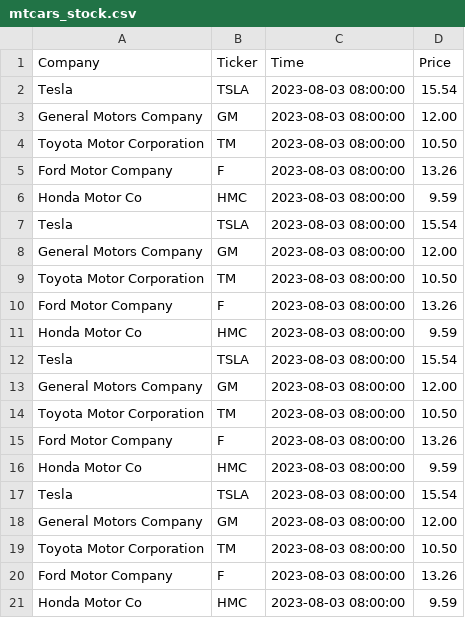
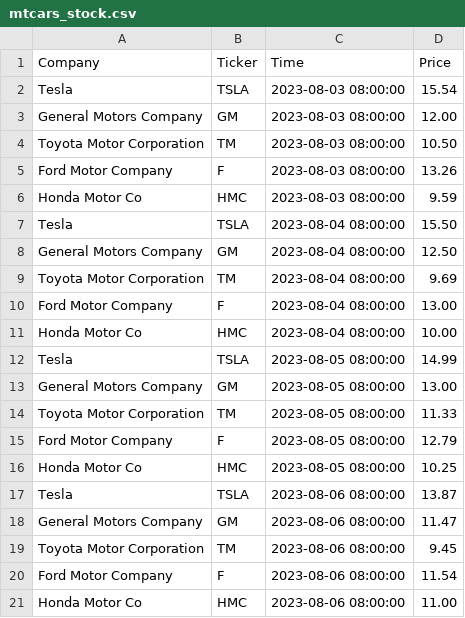
Before and after one commit to LuciMcD/cintel-05-live-updates, a CSV file: data/mtcars_stock.csv, drawn as a sheet.

```diff
--- a/data/mtcars_stock.csv
+++ b/data/mtcars_stock.csv
@@ -6,16 +6,16 @@ Ford Motor Company, F, 2023-08-03 08:00:00, 13.26
 Honda Motor Co, HMC, 2023-08-03 08:00:00, 9.59
-Tesla, TSLA, 2023-08-03 08:00:00, 15.54
-General Motors Company, GM, 2023-08-03 08:00:00, 12.00
-Toyota Motor Corporation, TM, 2023-08-03 08:00:00, 10.50
-Ford Motor Company, F, 2023-08-03 08:00:00, 13.26
-Honda Motor Co, HMC, 2023-08-03 08:00:00, 9.59
-Tesla, TSLA, 2023-08-03 08:00:00, 15.54
-General Motors Company, GM, 2023-08-03 08:00:00, 12.00
-Toyota Motor Corporation, TM, 2023-08-03 08:00:00, 10.50
-Ford Motor Company, F, 2023-08-03 08:00:00, 13.26
-Honda Motor Co, HMC, 2023-08-03 08:00:00, 9.59
-Tesla, TSLA, 2023-08-03 08:00:00, 15.54
-General Motors Company, GM, 2023-08-03 08:00:00, 12.00
-Toyota Motor Corporation, TM, 2023-08-03 08:00:00, 10.50
-Ford Motor Company, F, 2023-08-03 08:00:00, 13.26
-Honda Motor Co, HMC, 2023-08-03 08:00:00, 9.59
+Tesla, TSLA, 2023-08-04 08:00:00, 15.50
+General Motors Company, GM, 2023-08-04 08:00:00, 12.50
+Toyota Motor Corporation, TM, 2023-08-04 08:00:00, 9.69
+Ford Motor Company, F, 2023-08-04 08:00:00, 13.00
+Honda Motor Co, HMC, 2023-08-04 08:00:00, 10.00
+Tesla, TSLA, 2023-08-05 08:00:00, 14.99
+General Motors Company, GM, 2023-08-05 08:00:00, 13.00
+Toyota Motor Corporation, TM, 2023-08-05 08:00:00, 11.33
+Ford Motor Company, F, 2023-08-05 08:00:00, 12.79
+Honda Motor Co, HMC, 2023-08-05 08:00:00, 10.25
+Tesla, TSLA, 2023-08-06 08:00:00, 13.87
+General Motors Company, GM, 2023-08-06 08:00:00, 11.47
+Toyota Motor Corporation, TM, 2023-08-06 08:00:00, 9.45
+Ford Motor Company, F, 2023-08-06 08:00:00, 11.54
+Honda Motor Co, HMC, 2023-08-06 08:00:00, 11.00
```
Also changed, not shown: 1 other file.
